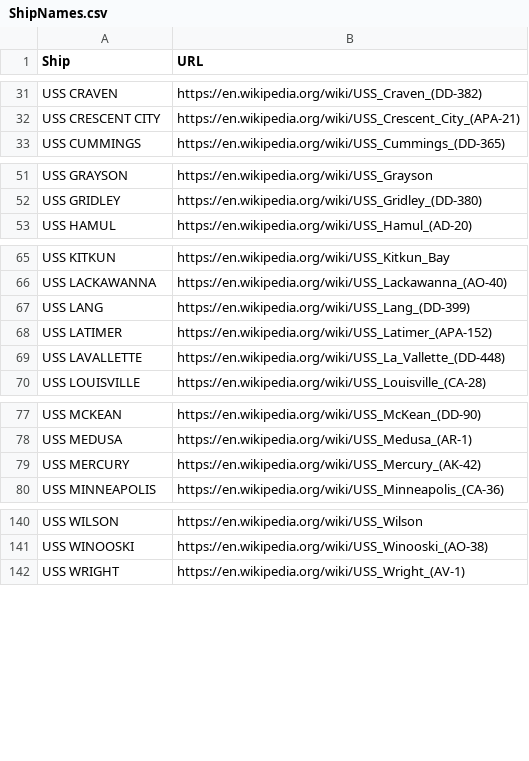
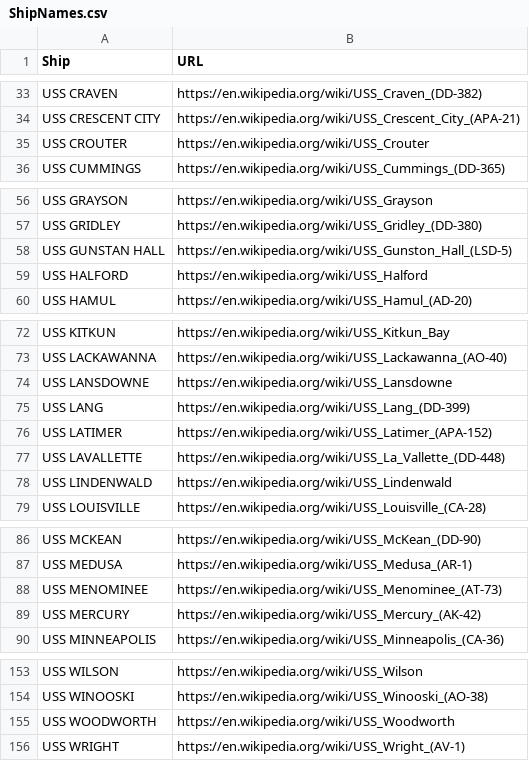
Before and after one commit to bertcarnell/USS-Saufley-DD-465, a CSV file: src/ShipNames.csv, drawn as a sheet; only a part is shown, gaps mark what is left out; the diff covers the shown part only; the diff names each change by its address in the sheet, - before the commit and + after, or states it on an @@ line.

```diff
--- a/src/ShipNames.csv
+++ b/src/ShipNames.csv
+row 35: USS CROUTER | https://en.wikipedia.org/wiki/USS_Crouter
+row 58: USS GUNSTAN HALL | https://en.wikipedia.org/wiki/USS_Gunston_Hall_(LSD-5)
+row 59: USS HALFORD | https://en.wikipedia.org/wiki/USS_Halford
+row 74: USS LANSDOWNE | https://en.wikipedia.org/wiki/USS_Lansdowne
+row 78: USS LINDENWALD | https://en.wikipedia.org/wiki/USS_Lindenwald
+row 88: USS MENOMINEE | https://en.wikipedia.org/wiki/USS_Menominee_(AT-73)
+row 155: USS WOODWORTH | https://en.wikipedia.org/wiki/USS_Woodworth
```
Also changed, not shown: 7 added rows elsewhere in this file, 10 other files.
